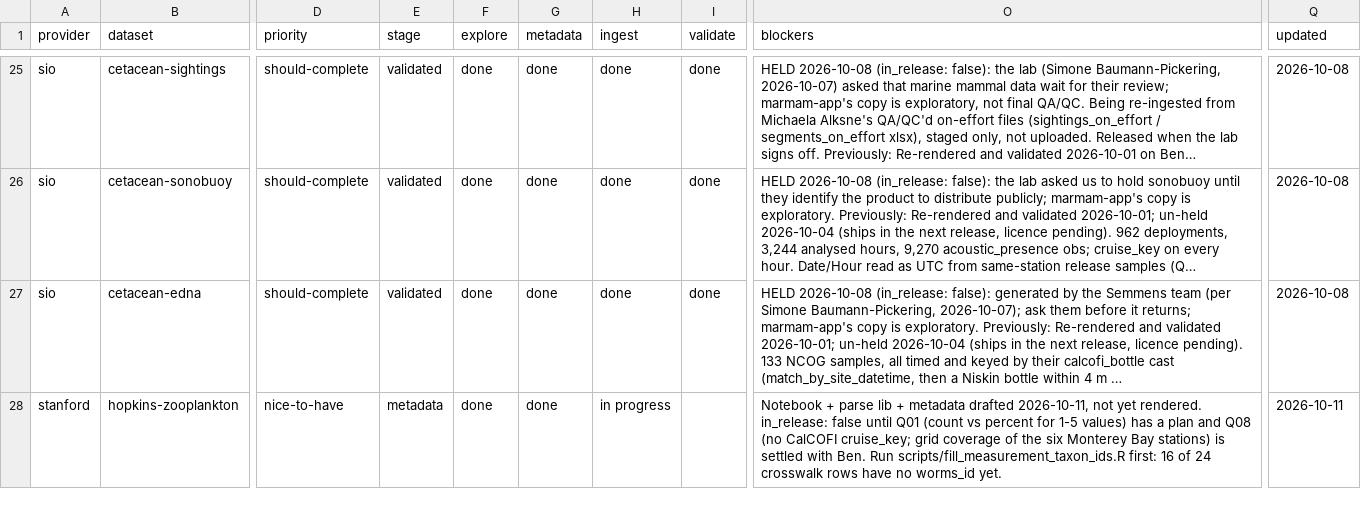
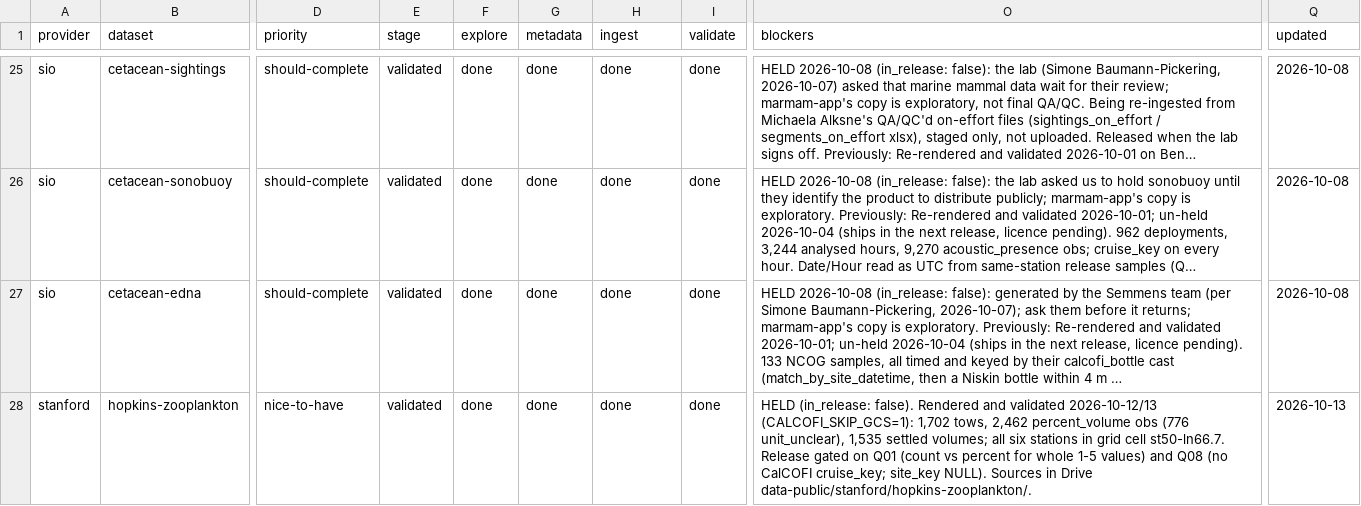
Before and after one commit to CalCOFI/workflows, a CSV file: metadata/dataset_status.csv, drawn as a sheet; only a part is shown, gaps mark what is left out; long unchanged cells end in …; the diff names each change by its address in the sheet, - before the commit and + after, or states it on an @@ line.

```diff
--- a/metadata/dataset_status.csv
+++ b/metadata/dataset_status.csv
-E28 (stage): metadata
+E28 (stage): validated
-H28 (ingest): in progress
+H28 (ingest): done
-I28 (validate): (empty)
+I28 (validate): done
-O28 (blockers): Notebook + parse lib + metadata drafted 2026-10-11, not yet rendered. in_release: false until Q01 (count vs percent for 1-5 values) has a plan and Q08 (no CalCOFI cruise_key; grid coverage of the six Monterey Bay stations) is settled with Ben. Run scripts/fill_measurement_taxon_ids.R first: 16 of 24 crosswalk rows have no worms_id yet.
+O28 (blockers): HELD (in_release: false). Rendered and validated 2026-10-12/13 (CALCOFI_SKIP_GCS=1): 1,702 tows, 2,462 percent_volume obs (776 unit_unclear), 1,535 settled volumes; all six stations in grid cell st50-ln66.7. Release gated on Q01 (count vs percent for whole 1-5 values) and Q08 (no CalCOFI cruise_key; site_key NULL). Sources in Drive data-public/stanford/hopkins-zooplankton/.
-Q28 (updated): 2026-10-11
+Q28 (updated): 2026-10-13
```
